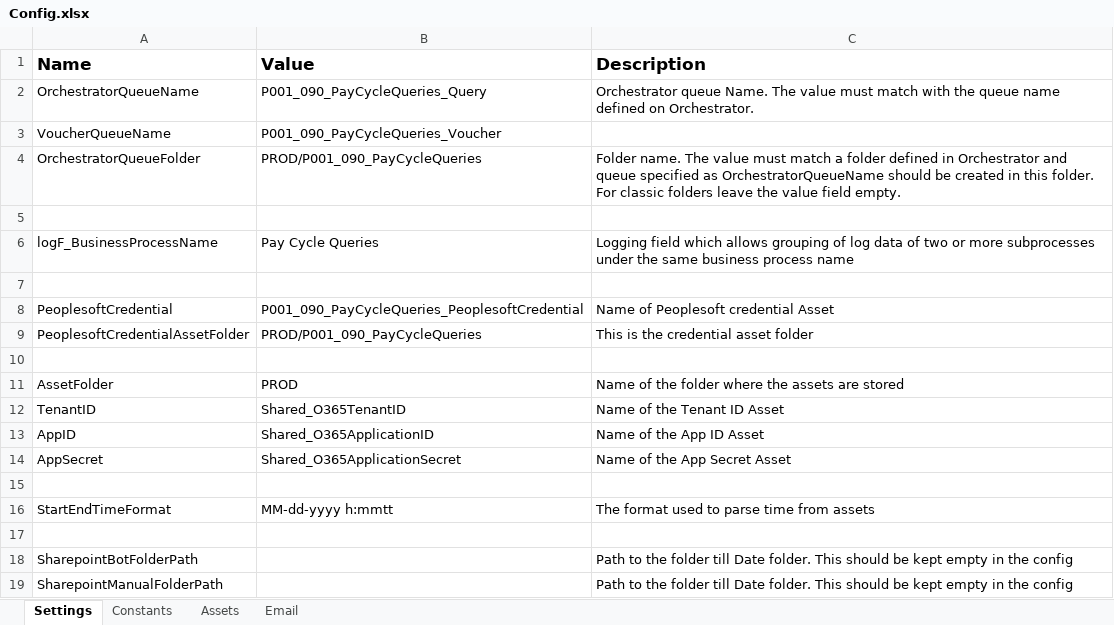
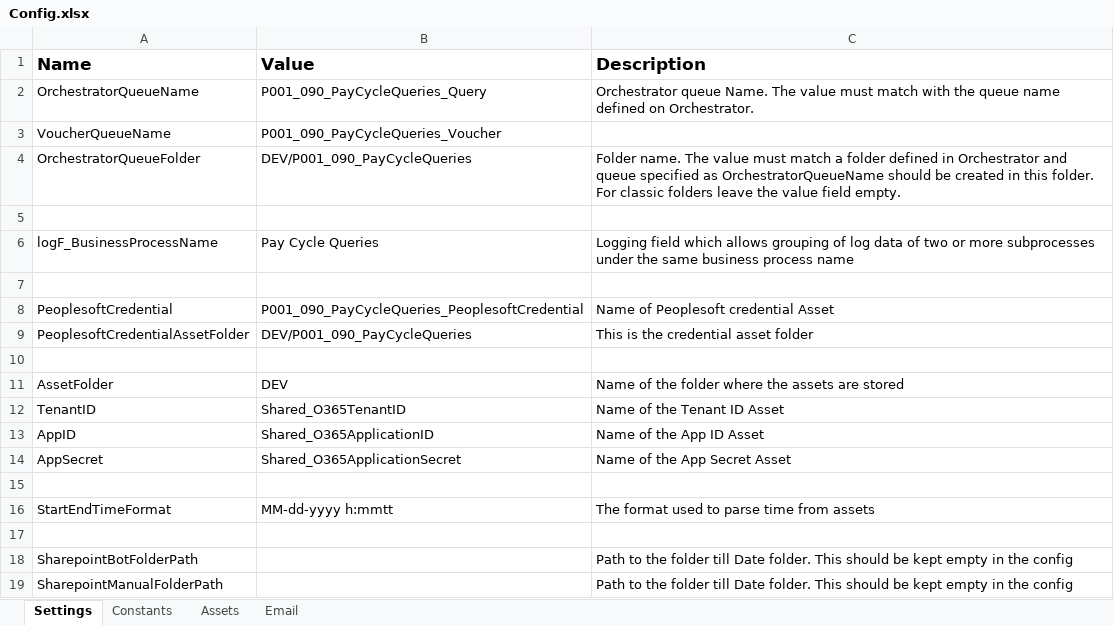
Before and after one commit to ok-omes-escrow/P0001_090_PayCyleQueries_Dispatcher, an Excel workbook: Data/Config.xlsx, sheet Settings, drawn as a sheet; values as stored, in another font and other column widths than the file's, no borders; the diff names each change by its address in the sheet, - before the commit and + after, or states it on an @@ line.

```diff
--- a/Data/Config.xlsx (sheet Settings)
+++ b/Data/Config.xlsx (sheet Settings)
-B4 (Value): PROD/P001_090_PayCycleQueries
+B4 (Value): DEV/P001_090_PayCycleQueries
-B9 (Value): PROD/P001_090_PayCycleQueries
+B9 (Value): DEV/P001_090_PayCycleQueries
-B11 (Value): PROD
+B11 (Value): DEV
```
Also changed, not shown: sheet Assets, sheet Email, sheet Constants, 14 other files.
